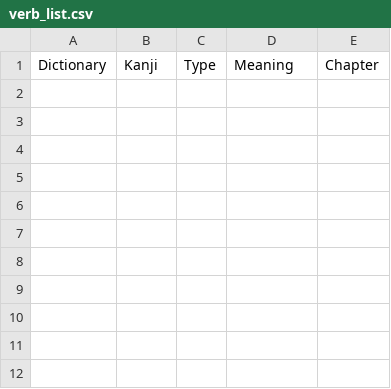
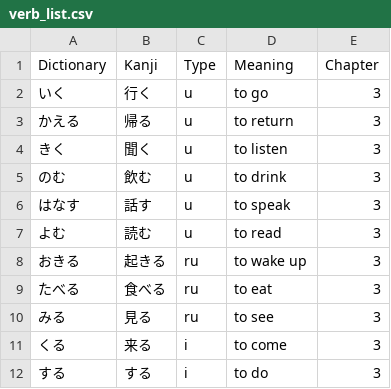
Before and after one commit to namcneal/Genki-Verbs, a CSV file: verb_list.csv, drawn as a sheet; the diff names each change by its address in the sheet, - before the commit and + after, or states it on an @@ line.

Commit message:
lesson three verbs, completed list

```diff
--- a/verb_list.csv
+++ b/verb_list.csv
+row 2: いく | 行く | u | to go | 3
+row 3: かえる | 帰る | u | to return | 3
+row 4: きく | 聞く | u | to listen | 3
+row 5: のむ | 飲む | u | to drink | 3
+row 6: はなす | 話す | u | to speak | 3
+row 7: よむ | 読む | u | to read | 3
+row 8: おきる | 起きる | ru | to wake up | 3
+row 9: たべる | 食べる | ru | to eat | 3
+row 10: みる | 見る | ru | to see | 3
+row 11: くる | 来る | i | to come | 3
+row 12: する | する | i | to do | 3
```
